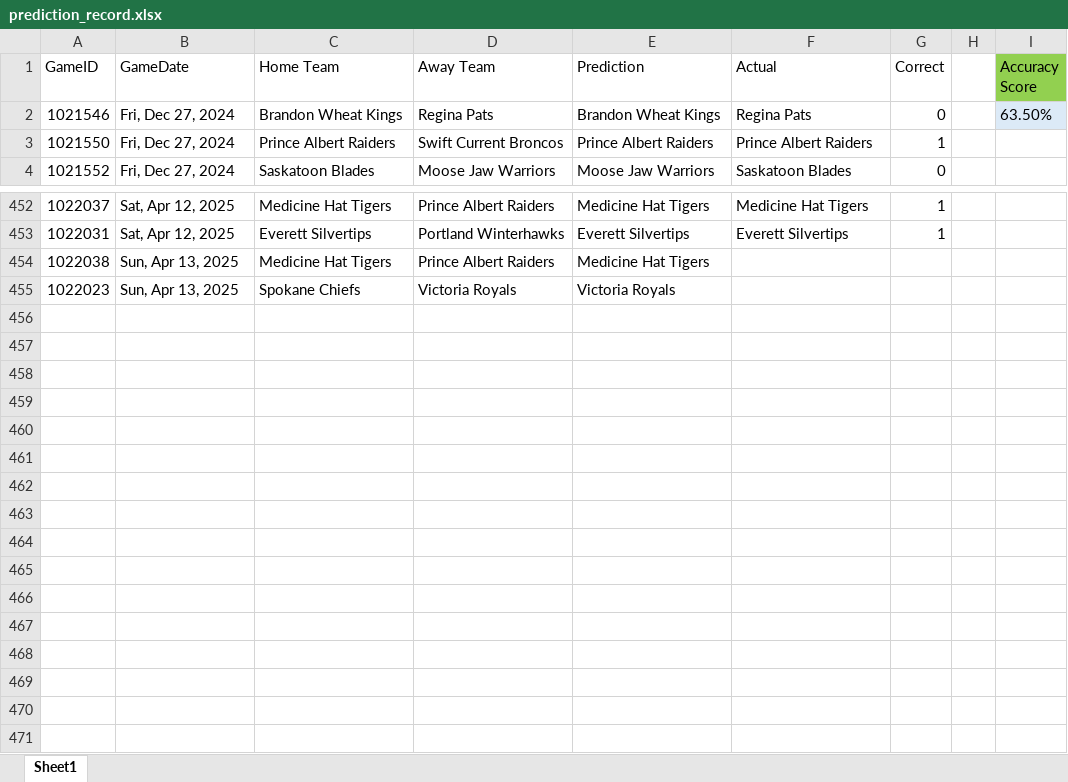
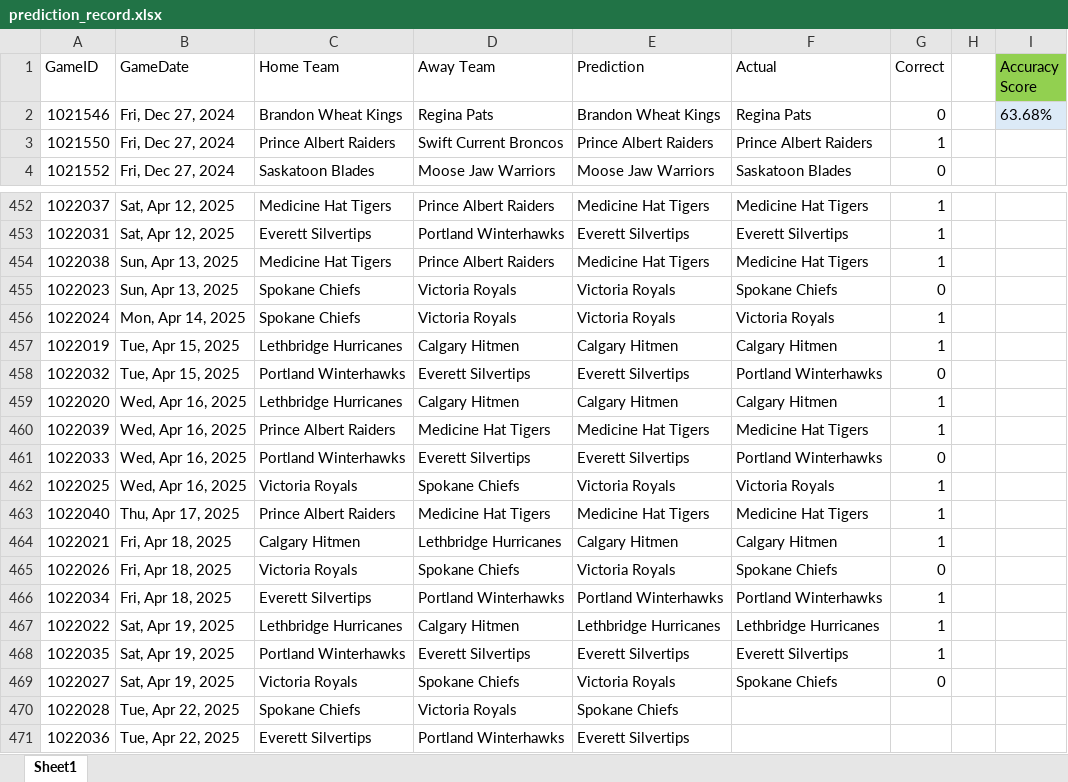
Before and after one commit to caleb-stewart/WHL-Game-Predictor, an Excel workbook: prediction_record.xlsx, sheet Sheet1, drawn as a sheet; only a part is shown, gaps mark what is left out; values as stored, in another font and other column widths than the file's, no borders; the diff names each change by its address in the sheet, - before the commit and + after, or states it on an @@ line.

Commit message:
Update predictions

```diff
--- a/prediction_record.xlsx (sheet Sheet1)
+++ b/prediction_record.xlsx (sheet Sheet1)
-I2 (Accuracy Score): 63.50%
+I2 (Accuracy Score): 63.68%
-F454 (Actual): (empty)
+F454 (Actual): Medicine Hat Tigers
-G454 (Correct): (empty)
+G454 (Correct): 1
-F455 (Actual): (empty)
+F455 (Actual): Spokane Chiefs
-G455 (Correct): (empty)
+G455 (Correct): 0
+row 456: 1022024 | Mon, Apr 14, 2025 | Spokane Chiefs | Victoria Royals | Victoria Royals | Victoria Royals | 1
+row 457: 1022019 | Tue, Apr 15, 2025 | Lethbridge Hurricanes | Calgary Hitmen | Calgary Hitmen | Calgary Hitmen | 1
+row 458: 1022032 | Tue, Apr 15, 2025 | Portland Winterhawks | Everett Silvertips | Everett Silvertips | Portland Winterhawks | 0
+row 459: 1022020 | Wed, Apr 16, 2025 | Lethbridge Hurricanes | Calgary Hitmen | Calgary Hitmen | Calgary Hitmen | 1
+row 460: 1022039 | Wed, Apr 16, 2025 | Prince Albert Raiders | Medicine Hat Tigers | Medicine Hat Tigers | Medicine Hat Tigers | 1
+row 461: 1022033 | Wed, Apr 16, 2025 | Portland Winterhawks | Everett Silvertips | Everett Silvertips | Portland Winterhawks | 0
+row 462: 1022025 | Wed, Apr 16, 2025 | Victoria Royals | Spokane Chiefs | Victoria Royals | Victoria Royals | 1
+row 463: 1022040 | Thu, Apr 17, 2025 | Prince Albert Raiders | Medicine Hat Tigers | Medicine Hat Tigers | Medicine Hat Tigers | 1
+row 464: 1022021 | Fri, Apr 18, 2025 | Calgary Hitmen | Lethbridge Hurricanes | Calgary Hitmen | Calgary Hitmen | 1
+row 465: 1022026 | Fri, Apr 18, 2025 | Victoria Royals | Spokane Chiefs | Victoria Royals | Spokane Chiefs | 0
+row 466: 1022034 | Fri, Apr 18, 2025 | Everett Silvertips | Portland Winterhawks | Portland Winterhawks | Portland Winterhawks | 1
+row 467: 1022022 | Sat, Apr 19, 2025 | Lethbridge Hurricanes | Calgary Hitmen | Lethbridge Hurricanes | Lethbridge Hurricanes | 1
+row 468: 1022035 | Sat, Apr 19, 2025 | Portland Winterhawks | Everett Silvertips | Everett Silvertips | Everett Silvertips | 1
+row 469: 1022027 | Sat, Apr 19, 2025 | Victoria Royals | Spokane Chiefs | Victoria Royals | Spokane Chiefs | 0
+row 470: 1022028 | Tue, Apr 22, 2025 | Spokane Chiefs | Victoria Royals | Spokane Chiefs
+row 471: 1022036 | Tue, Apr 22, 2025 | Everett Silvertips | Portland Winterhawks | Everett Silvertips
```
Also changed, not shown: 1 other file.
